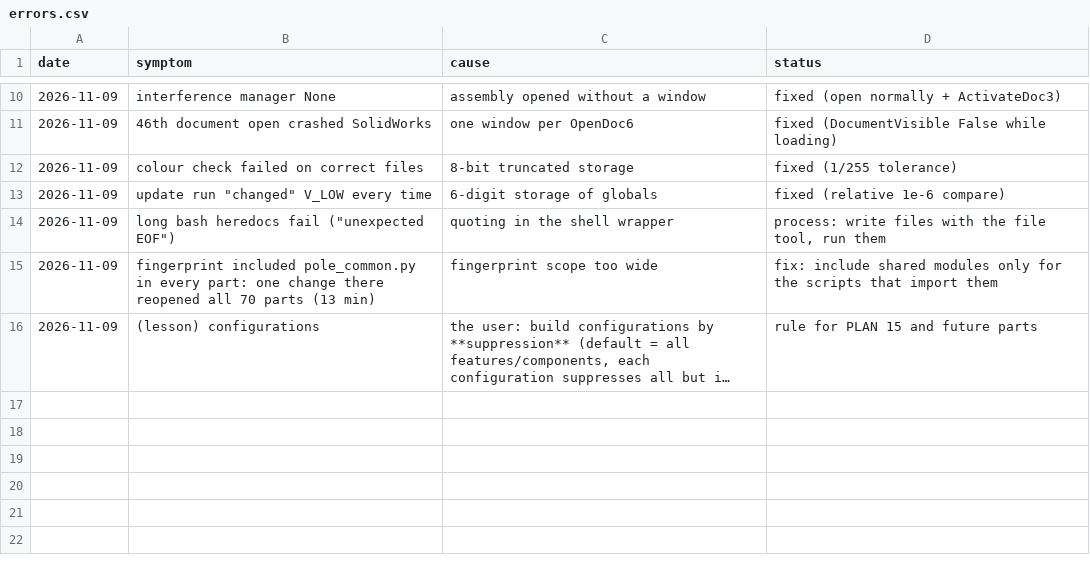
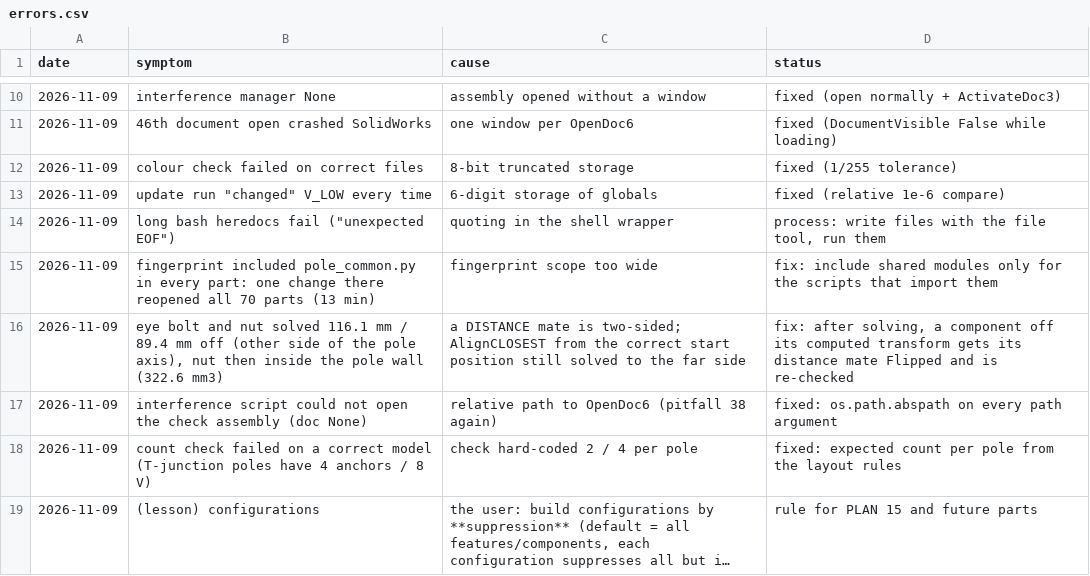
Before and after one commit to YanirBarHazan/claude-solidworks, a CSV file: field-data/2026-11-09-large-structure/errors.csv, drawn as a sheet; only a part is shown, gaps mark what is left out; long unchanged cells end in …; the diff names each change by its address in the sheet, - before the commit and + after, or states it on an @@ line.

```diff
--- a/field-data/2026-11-09-large-structure/errors.csv
+++ b/field-data/2026-11-09-large-structure/errors.csv
+row 16: 2026-11-09 | eye bolt and nut solved 116.1 mm / 89.4 mm off (other side of the pole axis), nut then inside the pole wall (322.6 mm3) | a DISTANCE mate is two-sided; AlignCLOSEST from the correct start position still solved to the far side | fix: after solving, a component off its computed transform gets its distance mate Flipped and is re-checked
+row 17: 2026-11-09 | interference script could not open the check assembly (doc None) | relative path to OpenDoc6 (pitfall 38 again) | fixed: os.path.abspath on every path argument
+row 18: 2026-11-09 | count check failed on a correct model (T-junction poles have 4 anchors / 8 V) | check hard-coded 2 / 4 per pole | fixed: expected count per pole from the layout rules
```
Also changed, not shown: field-data/2026-11-09-large-structure/metrics.csv, field-data/2026-11-09-large-structure/parts.csv, 12 other files.
